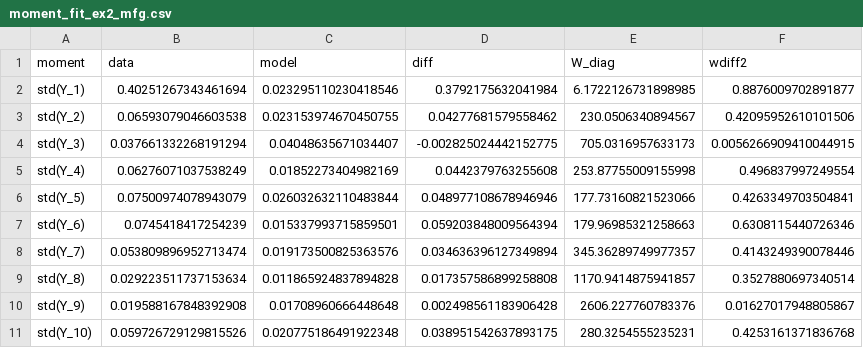
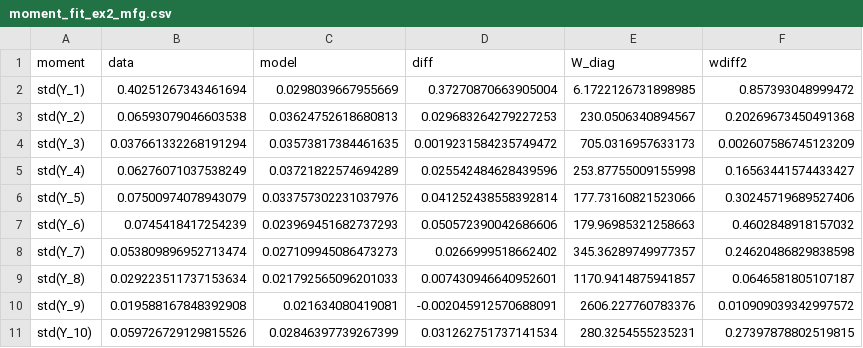
Before and after one commit to andiaz90/networks_dpmp, a CSV file: Model/julia_dynare/tables/moment_fit_ex2_mfg.csv, drawn as a sheet; only a part is shown; the diff covers the shown part only.

```diff
--- a/Model/julia_dynare/tables/moment_fit_ex2_mfg.csv
+++ b/Model/julia_dynare/tables/moment_fit_ex2_mfg.csv
@@ -1,11 +1,11 @@
 moment,data,model,diff,W_diag,wdiff2
-std(Y_1),0.40251267343461694,0.023295110230418546,0.3792175632041984,6.1722126731898985,0.8876009702891877
-std(Y_2),0.06593079046603538,0.023153974670450755,0.04277681579558462,230.0506340894567,0.42095952610101506
-std(Y_3),0.037661332268191294,0.04048635671034407,-0.002825024442152775,705.0316957633173,0.0056266909410044915
-std(Y_4),0.06276071037538249,0.01852273404982169,0.0442379763255608,253.87755009155998,0.496837997249554
-std(Y_5),0.07500974078943079,0.026032632110483844,0.048977108678946946,177.73160821523066,0.4263349703504841
-std(Y_6),0.0745418417254239,0.015337993715859501,0.059203848009564394,179.96985321258663,0.6308115440726346
-std(Y_7),0.053809896952713474,0.019173500825363576,0.034636396127349894,345.36289749977357,0.4143249390078446
-std(Y_8),0.029223511737153634,0.011865924837894828,0.017357586899258808,1170.9414875941857,0.3527880697340514
-std(Y_9),0.019588167848392908,0.01708960666448648,0.002498561183906428,2606.227760783376,0.01627017948805867
-std(Y_10),0.059726729129815526,0.020775186491922348,0.038951542637893175,280.3254555235231,0.4253161371836768
+std(Y_1),0.40251267343461694,0.0298039667955669,0.37270870663905004,6.1722126731898985,0.857393048999472
+std(Y_2),0.06593079046603538,0.03624752618680813,0.029683264279227253,230.0506340894567,0.20269673450491368
+std(Y_3),0.037661332268191294,0.03573817384461635,0.0019231584235749472,705.0316957633173,0.002607586745123209
+std(Y_4),0.06276071037538249,0.03721822574694289,0.025542484628439596,253.87755009155998,0.16563441574433427
+std(Y_5),0.07500974078943079,0.033757302231037976,0.041252438558392814,177.73160821523066,0.30245719689527406
+std(Y_6),0.0745418417254239,0.023969451682737293,0.050572390042686606,179.96985321258663,0.4602848918157032
+std(Y_7),0.053809896952713474,0.027109945086473273,0.0266999518662402,345.36289749977357,0.24620486829838598
+std(Y_8),0.029223511737153634,0.021792565096201033,0.007430946640952601,1170.9414875941857,0.0646581805107187
+std(Y_9),0.019588167848392908,0.021634080419081,-0.002045912570688091,2606.227760783376,0.010909039342997572
+std(Y_10),0.059726729129815526,0.02846397739267399,0.031262751737141534,280.3254555235231,0.27397878802519815
```
Also changed, not shown: 112 edited cells elsewhere in this file, Model/julia_dynare/mod/dynare_ss.csv, Model/julia_dynare/tables/model_output_ex2_mfg.csv, 26 other files.
